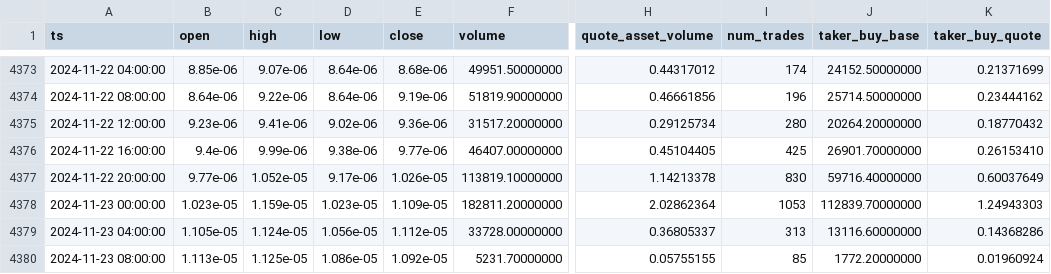
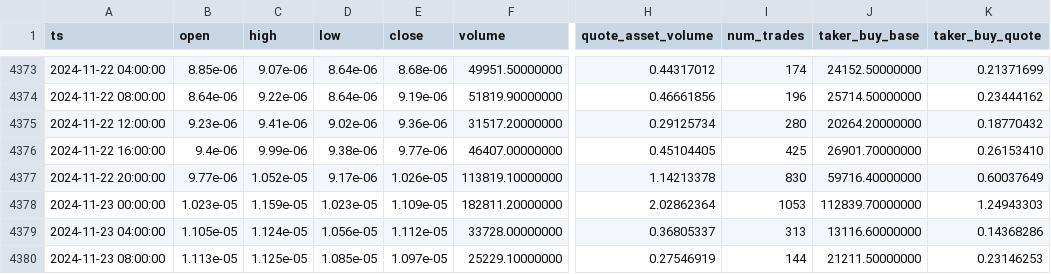
Before and after one commit to McNultyyy/BTC-Pair-OrderBlock-Finder, a CSV file: data/raw/ADABTC_4h.csv, drawn as a sheet; only a part is shown, gaps mark what is left out; the diff names each change by its address in the sheet, - before the commit and + after, or states it on an @@ line.

```diff
--- a/data/raw/ADABTC_4h.csv
+++ b/data/raw/ADABTC_4h.csv
-D4380 (low): 1.086e-05
+D4380 (low): 1.085e-05
-E4380 (close): 1.092e-05
+E4380 (close): 1.097e-05
-F4380 (volume): 5231.70000000
+F4380 (volume): 25229.10000000
-H4380 (quote_asset_volume): 0.05755155
+H4380 (quote_asset_volume): 0.27546919
-I4380 (num_trades): 85
+I4380 (num_trades): 144
-J4380 (taker_buy_base): 1772.20000000
+J4380 (taker_buy_base): 21211.50000000
-K4380 (taker_buy_quote): 0.01960924
+K4380 (taker_buy_quote): 0.23146253
```
Also changed, not shown: data/raw/AVAXBTC_4h.csv, data/raw/BNBBTC_4h.csv, 5 other files.
